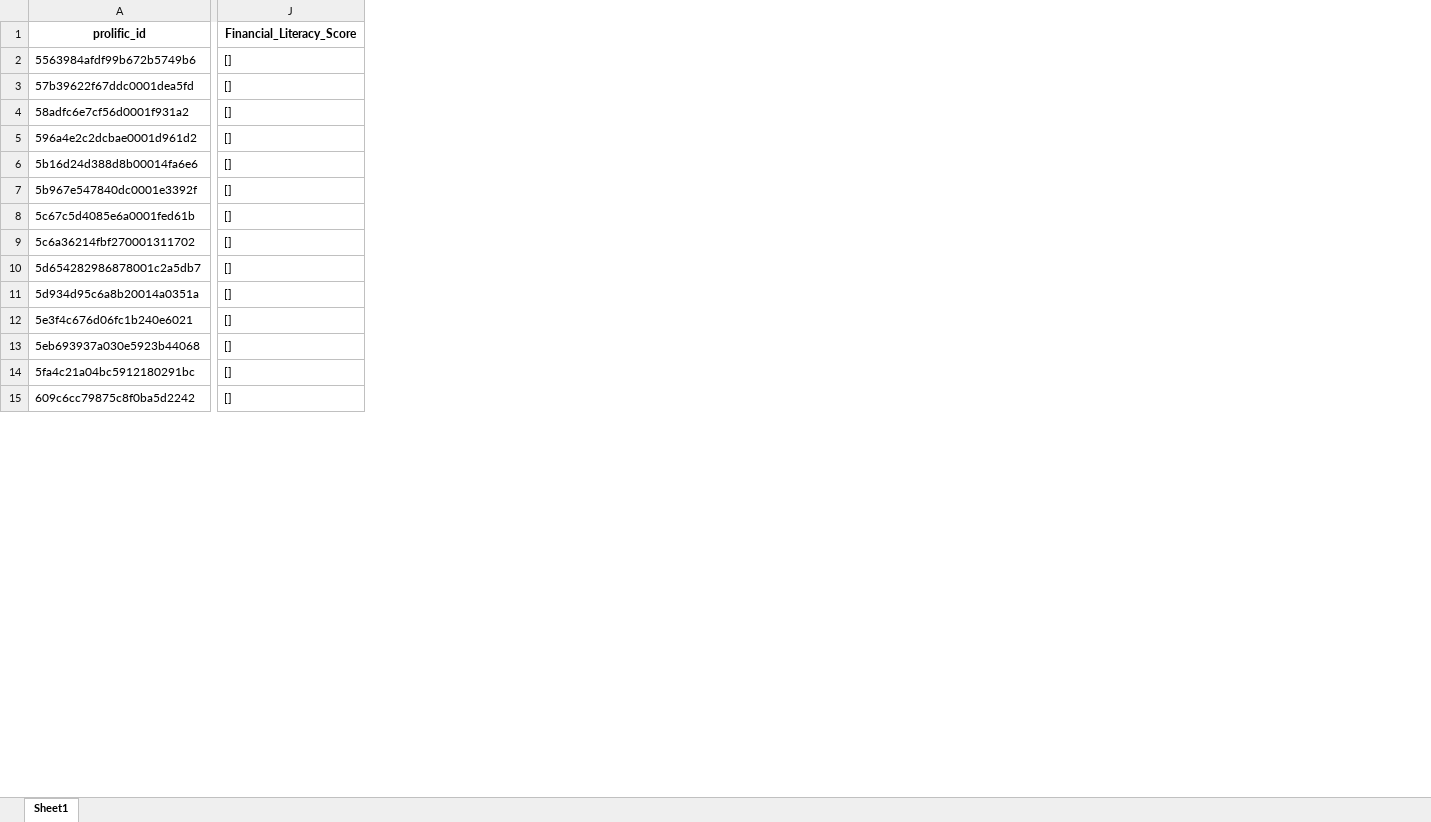
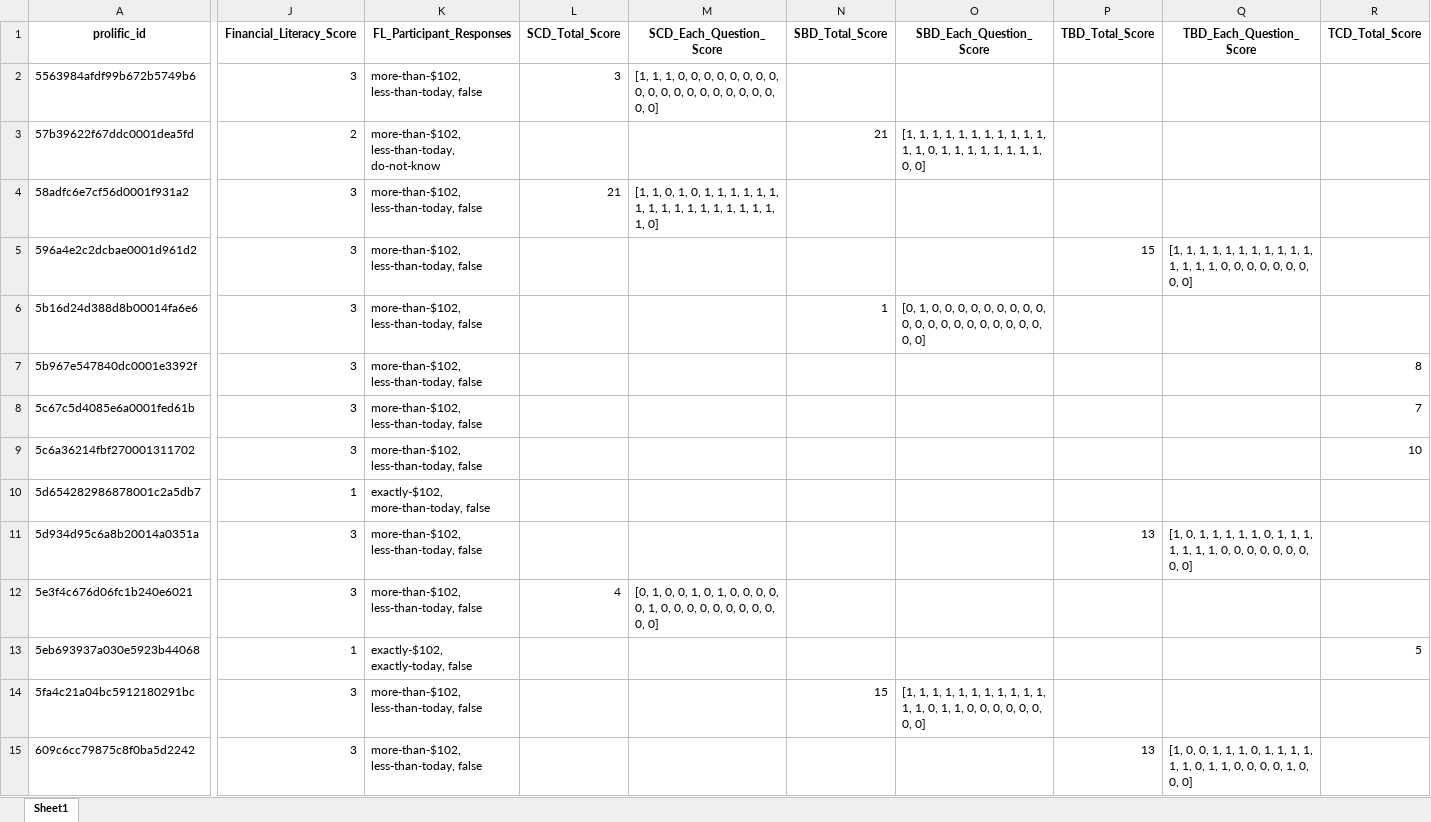
Before and after one commit to varshahindupur09/RA_Online_Instrument, an Excel workbook: preprocessing_scripts/SummaryDataMongoDBToExcel2.xlsx, sheet Sheet1, drawn as a sheet; only a part is shown, gaps mark what is left out; values as stored, in another font and other column widths than the file's, no borders; the diff covers the shown part only; the diff names each change by its address in the sheet, - before the commit and + after, or states it on an @@ line.

Commit message:
Dashboard and other data added

```diff
--- a/preprocessing_scripts/SummaryDataMongoDBToExcel2.xlsx (sheet Sheet1)
+++ b/preprocessing_scripts/SummaryDataMongoDBToExcel2.xlsx (sheet Sheet1)
+column K (FL_Participant_Responses), rows 2-15: more-than-$102, less-than-today, false | more-than-$102, less-than-today, do-not-know | more-than-$102, less-than-today, false | more-than-$102, less-than-today, false | more-than-$102, less-than-today, false | more-than-$102, less-than-today, false | more-than-$102, less-than-today, false | more-than-$102, less-than-today, false | exactly-$102, more-than-today, false | more-than-$102, less-than-today, false | more-than-$102, less-than-today, false | exactly-$102, exactly-today, false | more-than-$102, less-than-today, false | more-than-$102, less-than-today, false
+column L (SCD_Total_Score), rows 2-12: 3 |  | 21 |  |  |  |  |  |  |  | 4
+column M (SCD_Each_Question_Score), rows 2-12: [1, 1, 1, 0, 0, 0, 0, 0, 0, 0, 0, 0, 0, 0, 0, 0, 0, 0, 0, 0, 0, 0, 0, 0] |  | [1, 1, 0, 1, 0, 1, 1, 1, 1, 1, 1, 1, 1, 1, 1, 1, 1, 1, 1, 1, 1, 1, 1, 0] |  |  |  |  |  |  |  | [0, 1, 0, 0, 1, 0, 1, 0, 0, 0, 0, 0, 1, 0, 0, 0, 0, 0, 0, 0, 0, 0, 0, 0]
+column N (SBD_Total_Score), rows 3-14: 21 |  |  | 1 |  |  |  |  |  |  |  | 15
+column O (SBD_Each_Question_Score), rows 3-14: [1, 1, 1, 1, 1, 1, 1, 1, 1, 1, 1, 1, 1, 0, 1, 1, 1, 1, 1, 1, 1, 1, 0, 0] |  |  | [0, 1, 0, 0, 0, 0, 0, 0, 0, 0, 0, 0, 0, 0, 0, 0, 0, 0, 0, 0, 0, 0, 0, 0] |  |  |  |  |  |  |  | [1, 1, 1, 1, 1, 1, 1, 1, 1, 1, 1, 1, 1, 0, 1, 1, 0, 0, 0, 0, 0, 0, 0, 0]
+column P (TBD_Total_Score), rows 5-15: 15 |  |  |  |  |  | 13 |  |  |  | 13
+column Q (TBD_Each_Question_Score), rows 5-15: [1, 1, 1, 1, 1, 1, 1, 1, 1, 1, 1, 1, 1, 1, 1, 0, 0, 0, 0, 0, 0, 0, 0, 0] |  |  |  |  |  | [1, 0, 1, 1, 1, 1, 1, 0, 1, 1, 1, 1, 1, 1, 1, 0, 0, 0, 0, 0, 0, 0, 0, 0] |  |  |  | [1, 0, 0, 1, 1, 1, 0, 1, 1, 1, 1, 1, 1, 0, 1, 1, 0, 0, 0, 0, 1, 0, 0, 0]
+column R (TCD_Total_Score), rows 7-13: 8 | 7 | 10 |  |  |  | 5
-J2 (Financial_Literacy_Score): []
+J2 (Financial_Literacy_Score): 3
-J3 (Financial_Literacy_Score): []
+J3 (Financial_Literacy_Score): 2
-J4:J9 (Financial_Literacy_Score): []
+J4:J9 (Financial_Literacy_Score): 3
-J10 (Financial_Literacy_Score): []
+J10 (Financial_Literacy_Score): 1
-J11:J12 (Financial_Literacy_Score): []
+J11:J12 (Financial_Literacy_Score): 3
-J13 (Financial_Literacy_Score): []
+J13 (Financial_Literacy_Score): 1
-J14:J15 (Financial_Literacy_Score): []
+J14:J15 (Financial_Literacy_Score): 3
```
Also changed, not shown: 1 added column and 128 edited cells elsewhere in this sheet, 2 other files.
